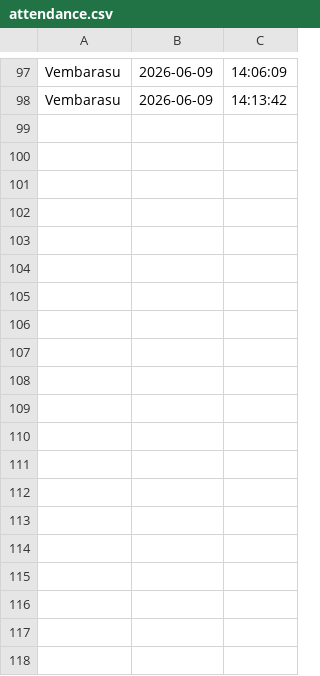
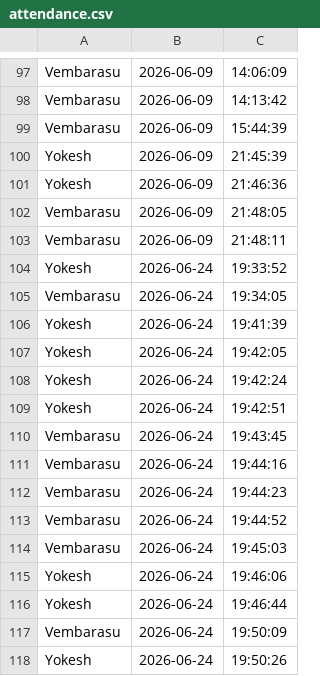
Before and after one commit to VEMBARASU-S/Face-Attendance-System, a CSV file: attendance.csv, drawn as a sheet; only a part is shown, gaps mark what is left out; the diff covers the shown part only; the diff names each change by its address in the sheet, - before the commit and + after, or states it on an @@ line.

```diff
--- a/attendance.csv
+++ b/attendance.csv
+row 99: Vembarasu | 2026-06-09 | 15:44:39
+row 100: Yokesh | 2026-06-09 | 21:45:39
+row 101: Yokesh | 2026-06-09 | 21:46:36
+row 102: Vembarasu | 2026-06-09 | 21:48:05
+row 103: Vembarasu | 2026-06-09 | 21:48:11
+row 104: Yokesh | 2026-06-24 | 19:33:52
+row 105: Vembarasu | 2026-06-24 | 19:34:05
+row 106: Yokesh | 2026-06-24 | 19:41:39
+row 107: Yokesh | 2026-06-24 | 19:42:05
+row 108: Yokesh | 2026-06-24 | 19:42:24
+row 109: Yokesh | 2026-06-24 | 19:42:51
+row 110: Vembarasu | 2026-06-24 | 19:43:45
+row 111: Vembarasu | 2026-06-24 | 19:44:16
+row 112: Vembarasu | 2026-06-24 | 19:44:23
+row 113: Vembarasu | 2026-06-24 | 19:44:52
+row 114: Vembarasu | 2026-06-24 | 19:45:03
+row 115: Yokesh | 2026-06-24 | 19:46:06
+row 116: Yokesh | 2026-06-24 | 19:46:44
+row 117: Vembarasu | 2026-06-24 | 19:50:09
+row 118: Yokesh | 2026-06-24 | 19:50:26
```
Also changed, not shown: 10 added rows elsewhere in this file, 52 other files.
